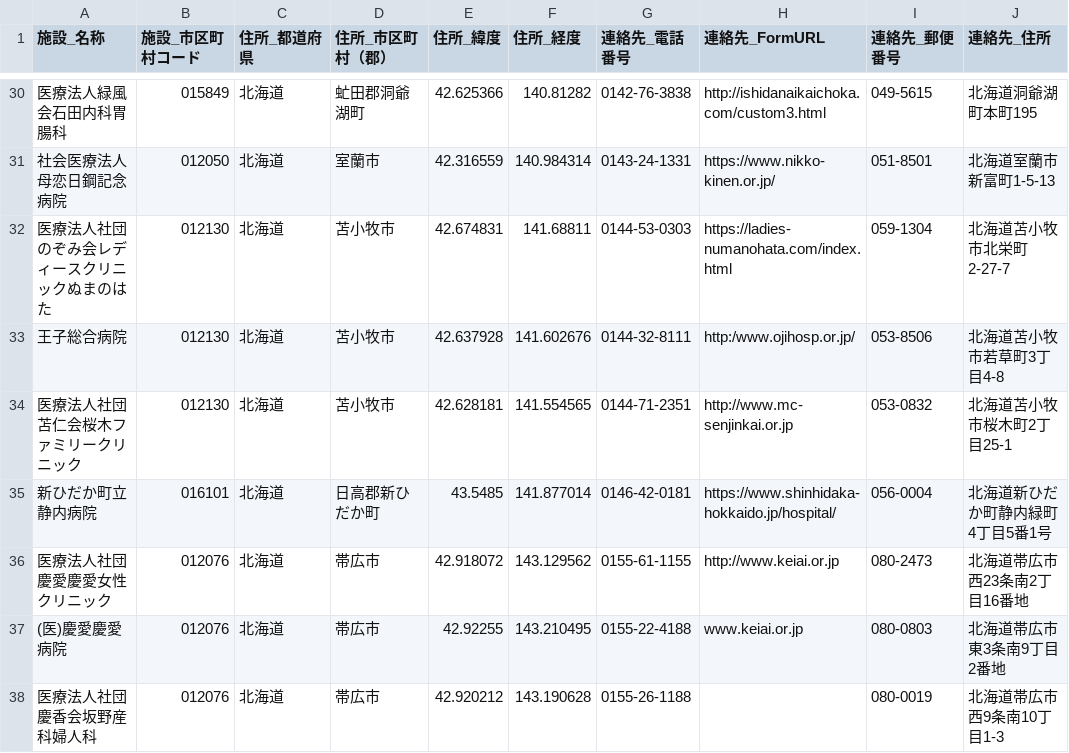
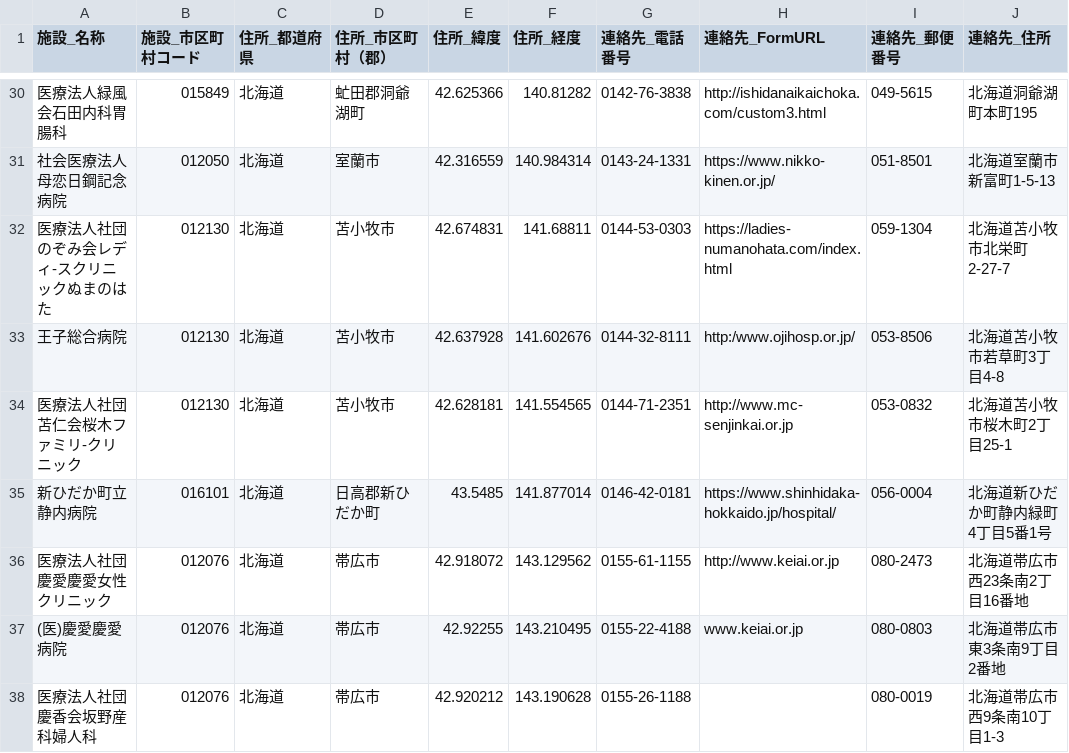
Before and after one commit to hello112334/opendata-pdf-to-csv, a CSV file: output_files/01_Hokkaido.csv, drawn as a sheet; only a part is shown, gaps mark what is left out; the diff covers the shown part only; the diff names each change by its address in the sheet, - before the commit and + after, or states it on an @@ line.

```diff
--- a/output_files/01_Hokkaido.csv
+++ b/output_files/01_Hokkaido.csv
-A32 (施設_名称): 医療法人社団のぞみ会レディースクリニックぬまのはた
+A32 (施設_名称): 医療法人社団のぞみ会レディ-スクリニックぬまのはた
-A34 (施設_名称): 医療法人社団苫仁会桜木ファミリークリニック
+A34 (施設_名称): 医療法人社団苫仁会桜木ファミリ-クリニック
```
Also changed, not shown: 41 edited cells elsewhere in this file, 1 other file.
